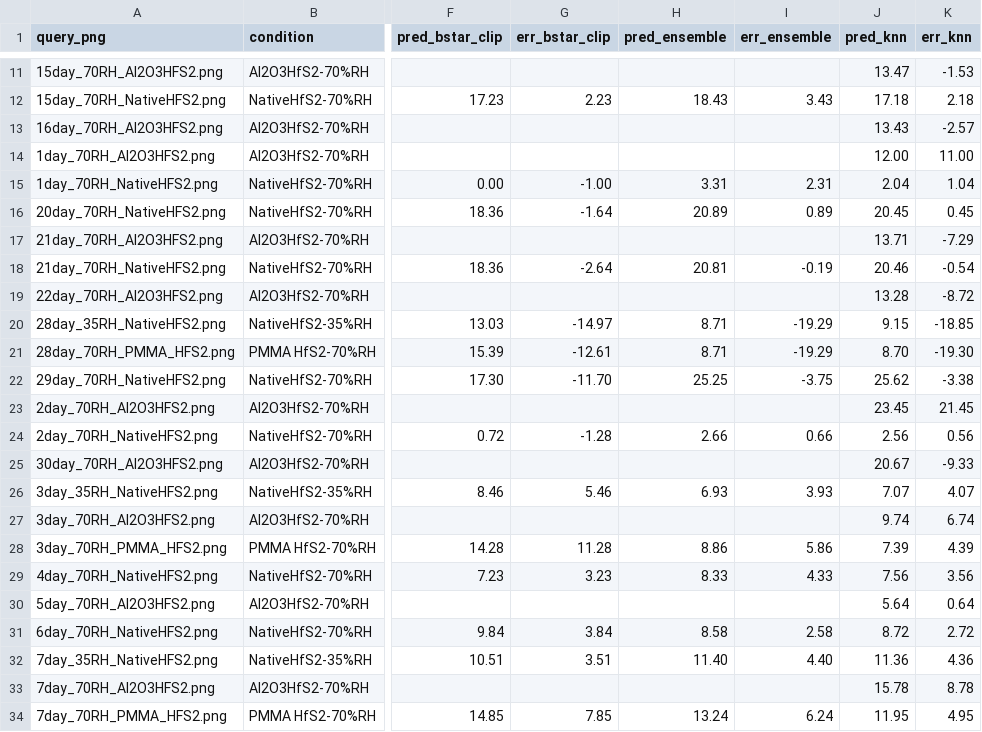
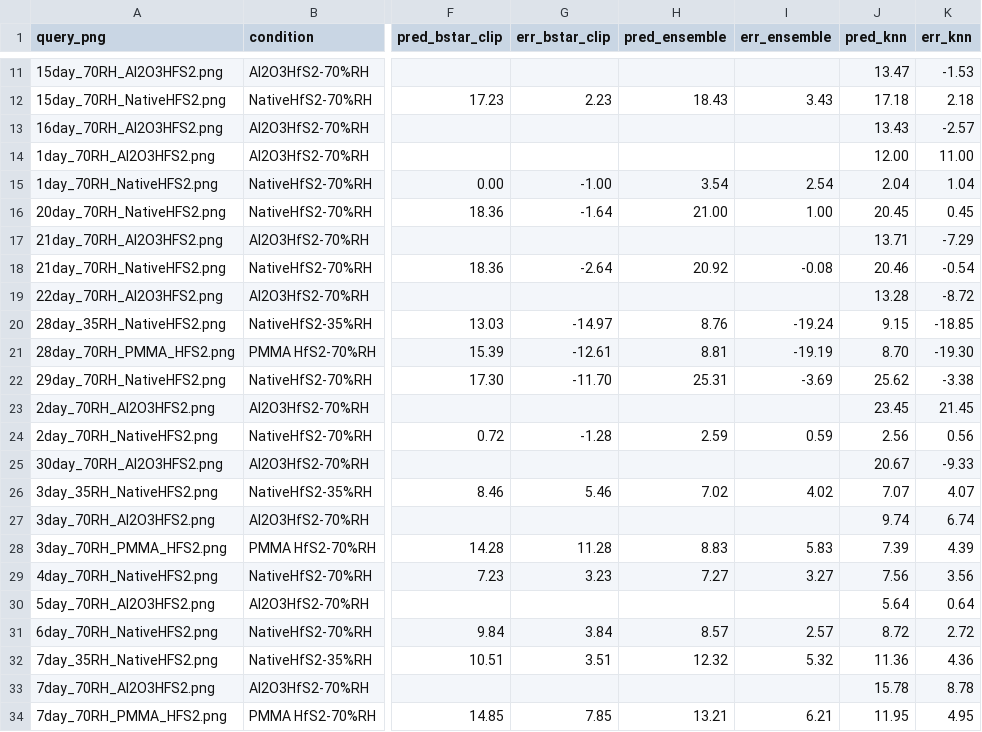
Before and after one commit to YongCheulJun/hfs2-image-oxidation-aging, a CSV file: outputs/canon_foldwise.csv, drawn as a sheet; only a part is shown, gaps mark what is left out; the diff covers the shown part only; the diff names each change by its address in the sheet, - before the commit and + after, or states it on an @@ line.

```diff
--- a/outputs/canon_foldwise.csv
+++ b/outputs/canon_foldwise.csv
-H15 (pred_ensemble): 3.31
+H15 (pred_ensemble): 3.54
-I15 (err_ensemble): 2.31
+I15 (err_ensemble): 2.54
-H16 (pred_ensemble): 20.89
+H16 (pred_ensemble): 21.00
-I16 (err_ensemble): 0.89
+I16 (err_ensemble): 1.00
-H18 (pred_ensemble): 20.81
+H18 (pred_ensemble): 20.92
-I18 (err_ensemble): -0.19
+I18 (err_ensemble): -0.08
-H20 (pred_ensemble): 8.71
+H20 (pred_ensemble): 8.76
-I20 (err_ensemble): -19.29
+I20 (err_ensemble): -19.24
-H21 (pred_ensemble): 8.71
+H21 (pred_ensemble): 8.81
-I21 (err_ensemble): -19.29
+I21 (err_ensemble): -19.19
-H22 (pred_ensemble): 25.25
+H22 (pred_ensemble): 25.31
-I22 (err_ensemble): -3.75
+I22 (err_ensemble): -3.69
-H24 (pred_ensemble): 2.66
+H24 (pred_ensemble): 2.59
-I24 (err_ensemble): 0.66
+I24 (err_ensemble): 0.59
-H26 (pred_ensemble): 6.93
+H26 (pred_ensemble): 7.02
-I26 (err_ensemble): 3.93
+I26 (err_ensemble): 4.02
-H28 (pred_ensemble): 8.86
+H28 (pred_ensemble): 8.83
-I28 (err_ensemble): 5.86
+I28 (err_ensemble): 5.83
-H29 (pred_ensemble): 8.33
+H29 (pred_ensemble): 7.27
-I29 (err_ensemble): 4.33
+I29 (err_ensemble): 3.27
-H31 (pred_ensemble): 8.58
+H31 (pred_ensemble): 8.57
-I31 (err_ensemble): 2.58
+I31 (err_ensemble): 2.57
-H32 (pred_ensemble): 11.40
+H32 (pred_ensemble): 12.32
-I32 (err_ensemble): 4.40
+I32 (err_ensemble): 5.32
-H34 (pred_ensemble): 13.24
+H34 (pred_ensemble): 13.21
-I34 (err_ensemble): 6.24
+I34 (err_ensemble): 6.21
```
Also changed, not shown: 10 edited cells elsewhere in this file, 6 other files.
